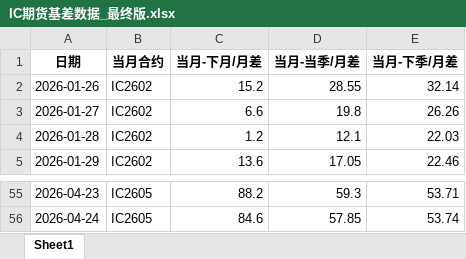
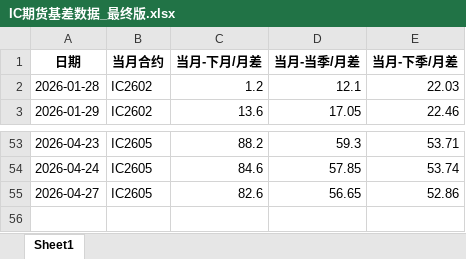
Before and after one commit to small-zhangfish/ic-futures-monitor, an Excel workbook: IC期货基差数据_最终版.xlsx, sheet Sheet1, drawn as a sheet; only a part is shown, gaps mark what is left out; values as stored, in another font and other column widths than the file's, no borders; removed rows and columns are numbered as before the commit, all else as after; the diff names each change by its address in the sheet, - before the commit and + after, or states it on an @@ line.

```diff
--- a/IC期货基差数据_最终版.xlsx (sheet Sheet1)
+++ b/IC期货基差数据_最终版.xlsx (sheet Sheet1)
-row 2: 2026-01-26 | IC2602 | 15.2 | 28.55 | 32.14
-row 3: 2026-01-27 | IC2602 | 6.6 | 19.8 | 26.26
+row 55: 2026-04-27 | IC2605 | 82.6 | 56.65 | 52.86
```
Also changed, not shown: 3 other files.
